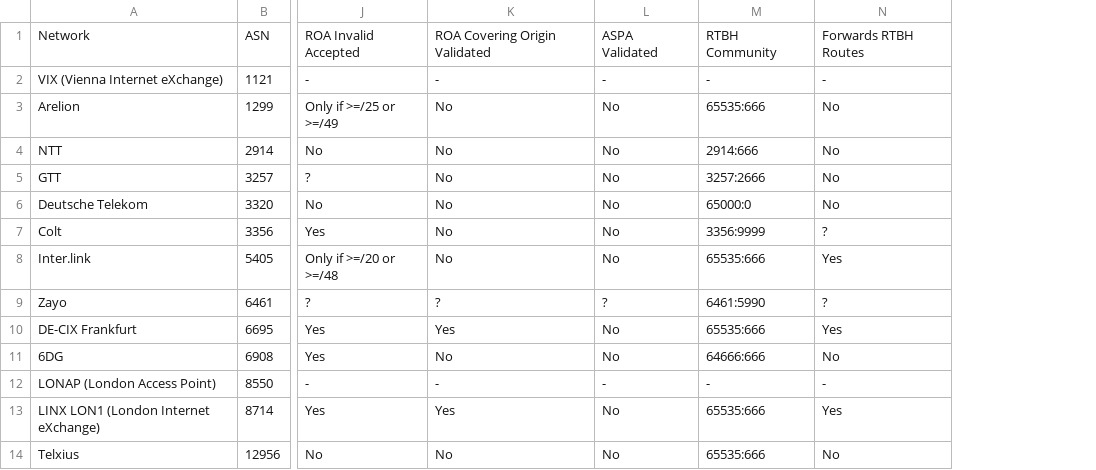
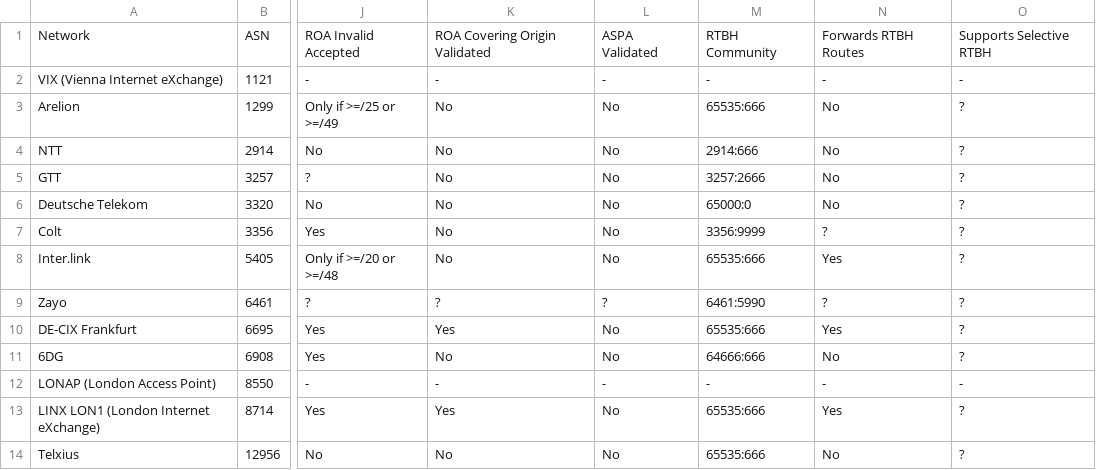
Before and after one commit to Remotely-Triggered-Black-Hole/rtbh, a CSV file: rtbh.csv, drawn as a sheet; only a part is shown, gaps mark what is left out; the diff names each change by its address in the sheet, - before the commit and + after, or states it on an @@ line.

Commit message:
Add selective blackholing question

```diff
--- a/rtbh.csv
+++ b/rtbh.csv
+column O, rows 1-14: Supports Selective RTBH | - | ? | ? | ? | ? | ? | ? | ? | ? | ? | - | ? | ?
```
Also changed, not shown: 2 other files.
